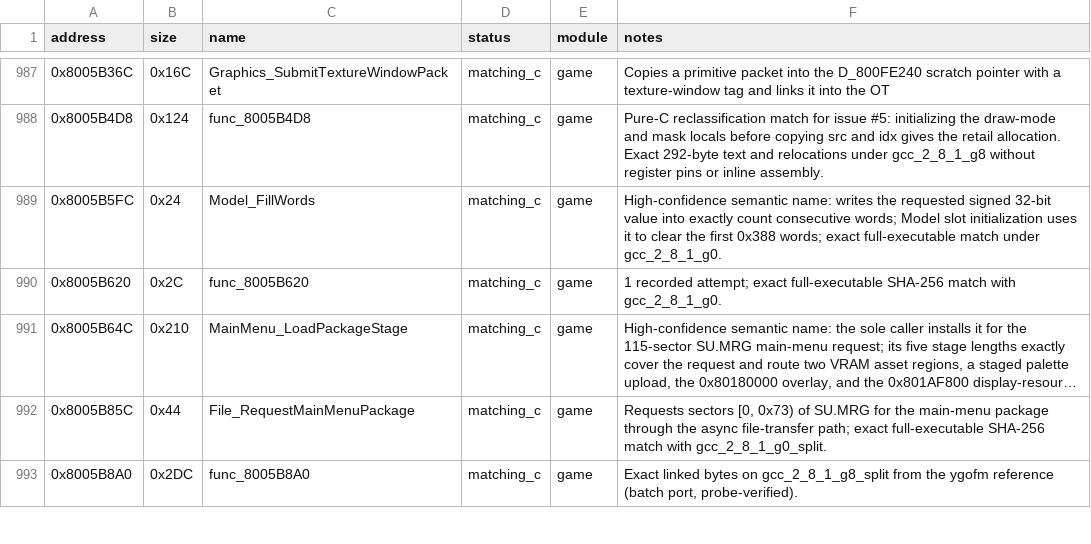
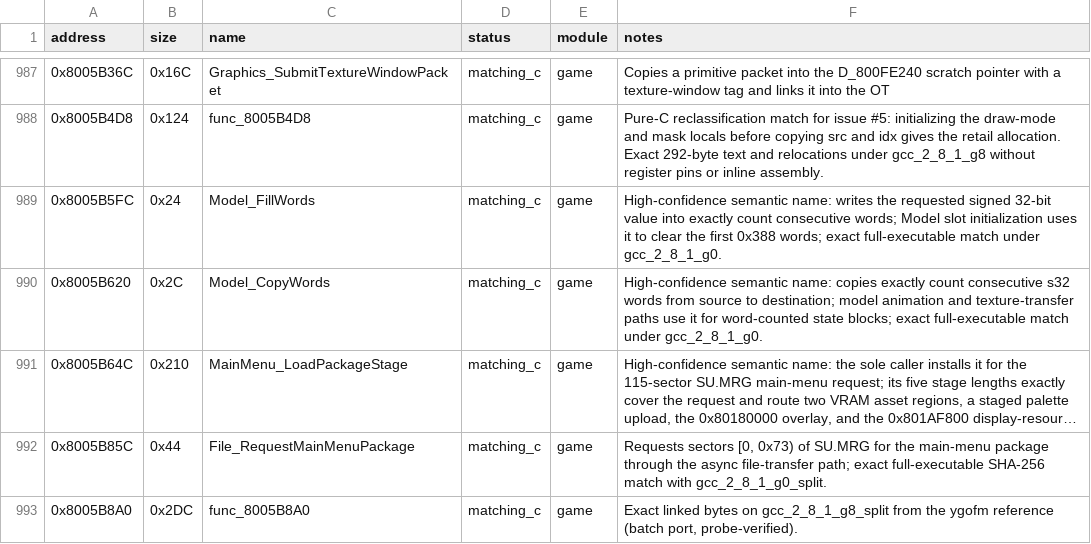
Before and after one commit to Unchiga/DecompRecomp, a CSV file: config/slus_01411/functions.csv, drawn as a sheet; only a part is shown, gaps mark what is left out; long unchanged cells end in …; the diff names each change by its address in the sheet, - before the commit and + after, or states it on an @@ line.

```diff
--- a/config/slus_01411/functions.csv
+++ b/config/slus_01411/functions.csv
-C990 (name): func_8005B620
+C990 (name): Model_CopyWords
-F990 (notes): 1 recorded attempt; exact full-executable SHA-256 match with gcc_2_8_1_g0.
+F990 (notes): High-confidence semantic name: copies exactly count consecutive s32 words from source to destination; model animation and texture-transfer paths use it for word-counted state blocks; exact full-executable match under gcc_2_8_1_g0.
```
Also changed, not shown: notes/semantic-symbol-map.csv, 6 other files.
